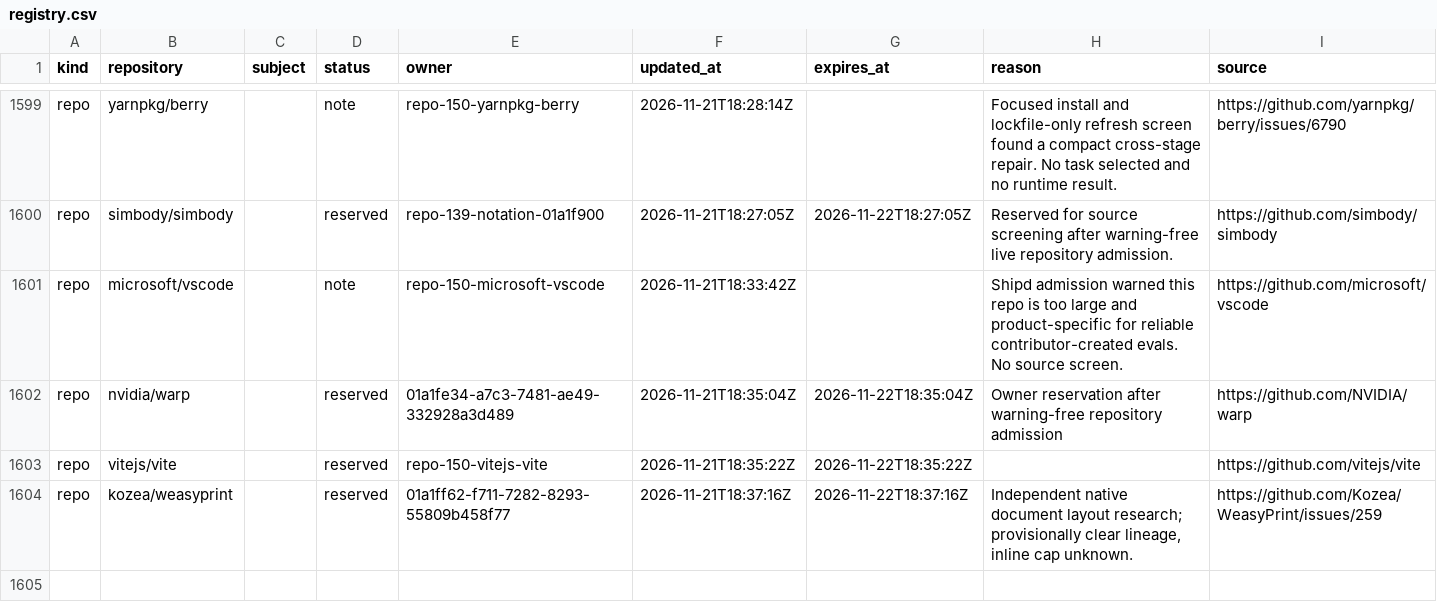
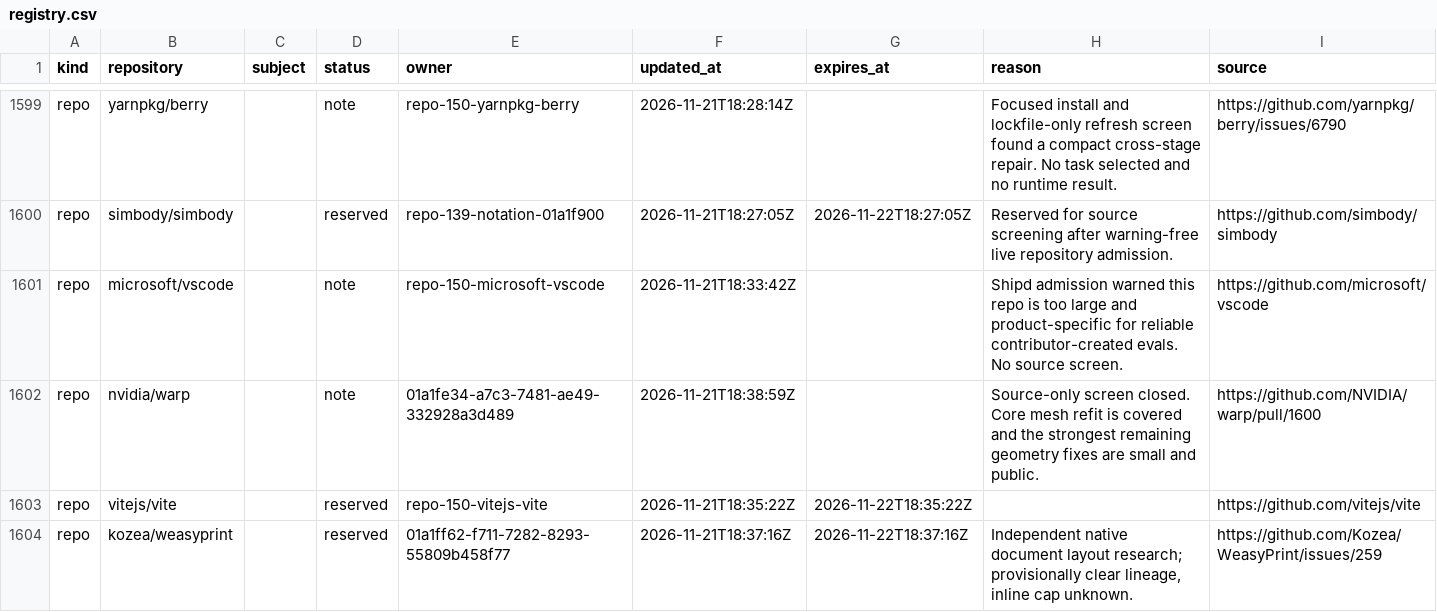
Before and after one commit to samridh-girdhar/disallowed-repos, a CSV file: registry.csv, drawn as a sheet; only a part is shown, gaps mark what is left out.

Commit message:
Release NVIDIA Warp source-screen reservation

```diff
--- a/registry.csv
+++ b/registry.csv
@@ -1601,3 +1601,3 @@ repo,simbody/simbody,,reserved,repo-139-notation-01a1f900,2026-11-21T18:27:05Z,2
 repo,microsoft/vscode,,note,repo-150-microsoft-vscode,2026-11-21T18:33:42Z,,Shipd admission warned this repo is too large and product-specific for reliable contributor-created evals. No source screen.,https://github.com/microsoft/vscode
-repo,nvidia/warp,,reserved,01a1fe34-a7c3-7481-ae49-332928a3d489,2026-11-21T18:35:04Z,2026-11-22T18:35:04Z,Owner reservation after warning-free repository admission,https://github.com/NVIDIA/warp
+repo,nvidia/warp,,note,01a1fe34-a7c3-7481-ae49-332928a3d489,2026-11-21T18:38:59Z,,Source-only screen closed. Core mesh refit is covered and the strongest remaining geometry fixes are small and public.,https://github.com/NVIDIA/warp/pull/1600
 repo,vitejs/vite,,reserved,repo-150-vitejs-vite,2026-11-21T18:35:22Z,2026-11-22T18:35:22Z,,https://github.com/vitejs/vite
```
